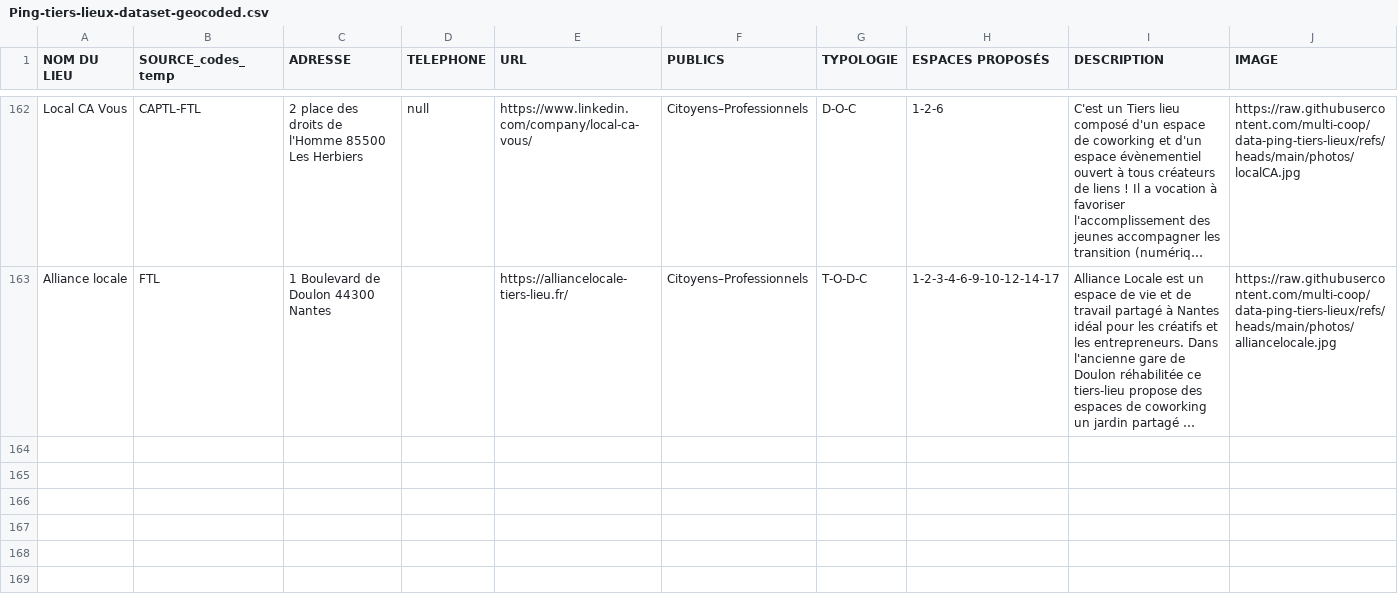
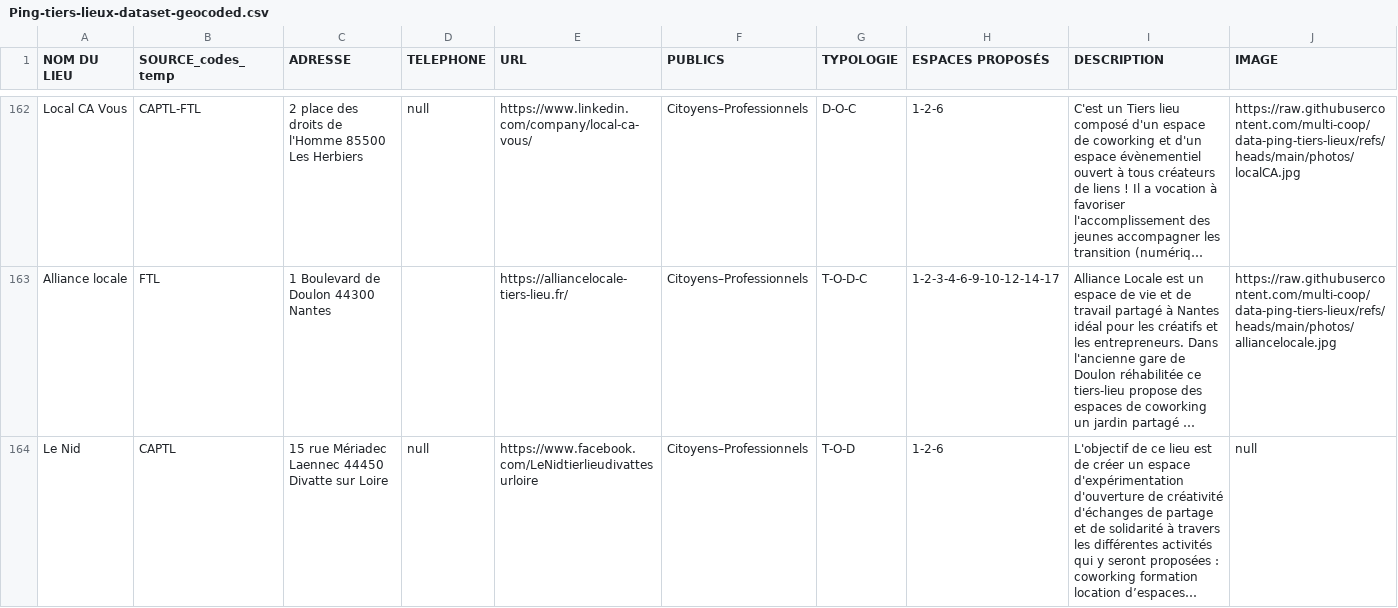
Before and after one commit to multi-coop/data-ping, a CSV file: csv/geocoding/Ping-tiers-lieux-dataset-geocoded.csv, drawn as a sheet; only a part is shown, gaps mark what is left out; long unchanged cells end in …; rows hold the shown columns only; the diff names each change by its address in the sheet, - before the commit and + after, or states it on an @@ line.

Commit message:
Commit on branch 'datami-2024-12-18-ping-tiers-lieux-dataset-geocoded-csv-09ee9320-832d-4ee1-af98-9fa61143f193' Date: 18/12/2024 Time: 10:18:51 ----
Contribution from:

User name : Meven
Email : meven@pingbase.net

```diff
--- a/csv/geocoding/Ping-tiers-lieux-dataset-geocoded.csv
+++ b/csv/geocoding/Ping-tiers-lieux-dataset-geocoded.csv
+row 164: Le Nid | CAPTL | 15 rue Mériadec Laennec 44450 Divatte sur Loire | null | https://www.facebook.com/LeNidtierlieudivattesurloire | Citoyens–Professionnels | T-O-D | 1-2-6 | L'objectif de ce lieu est de créer un espace d'expérimentation d'ouverture de créativité d'échanges de partage et de solidarité à travers les différentes activités qui y seront proposées : coworking formation location d’espaces… | null
```
